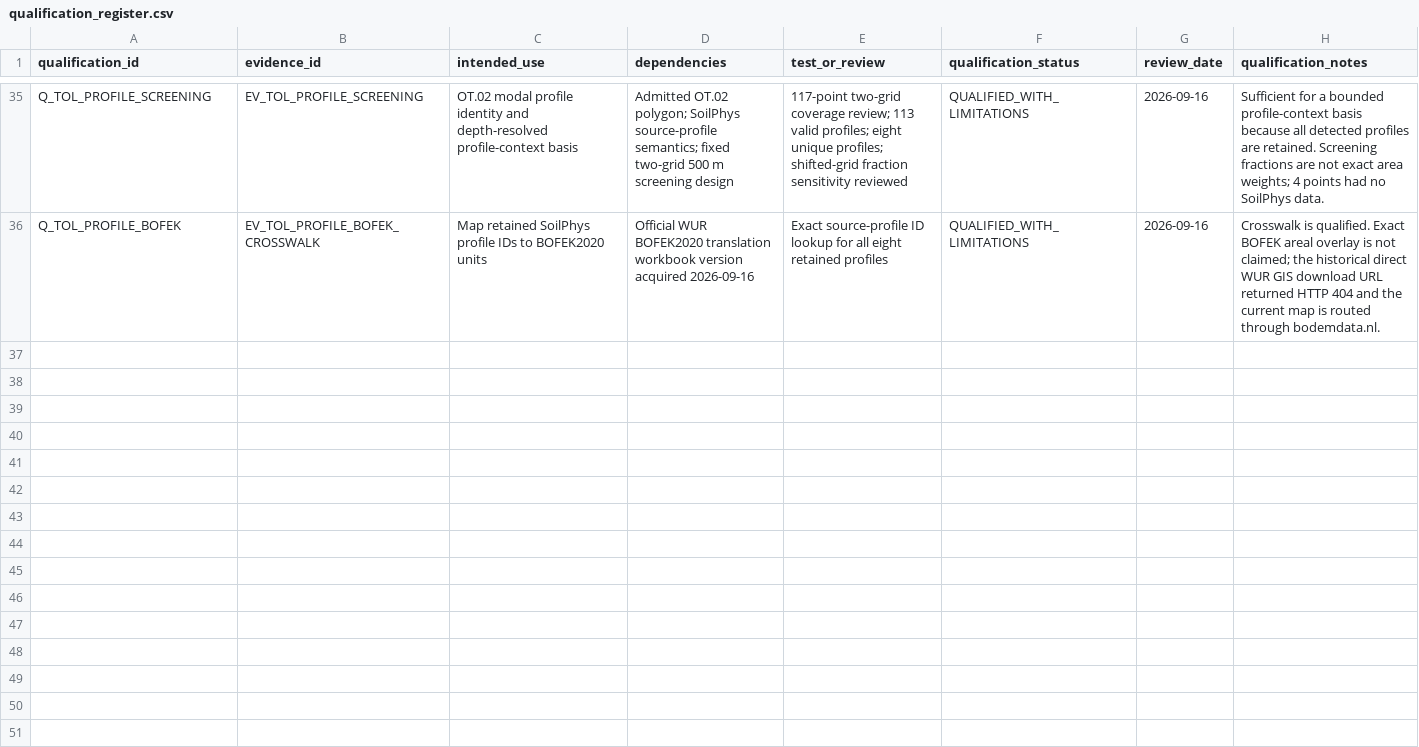
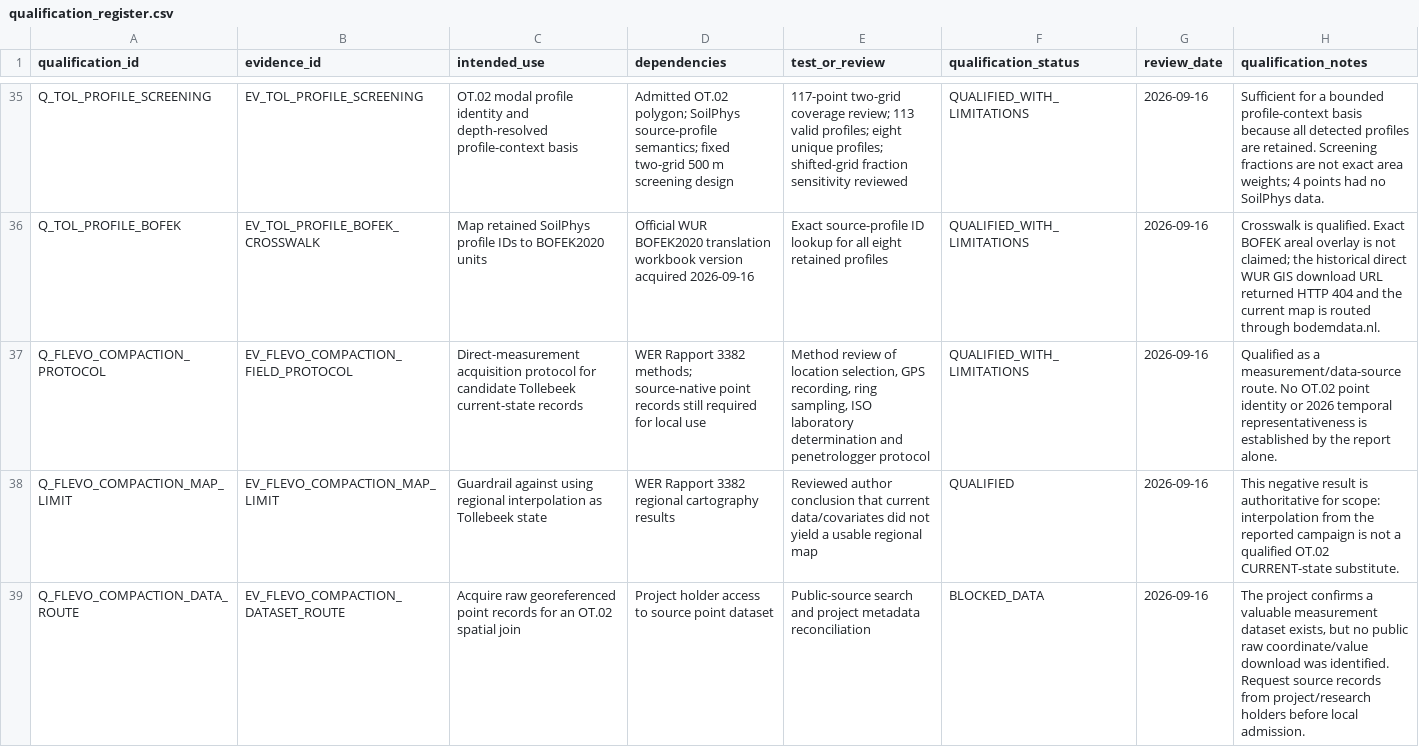
Before and after one commit to abhedwig-cell/Bodemverdichting_kosten, a CSV file: evidence/qualification_register.csv, drawn as a sheet; only a part is shown, gaps mark what is left out; the diff names each change by its address in the sheet, - before the commit and + after, or states it on an @@ line.

```diff
--- a/evidence/qualification_register.csv
+++ b/evidence/qualification_register.csv
+row 37: Q_FLEVO_COMPACTION_PROTOCOL | EV_FLEVO_COMPACTION_FIELD_PROTOCOL | Direct-measurement acquisition protocol for candidate Tollebeek current-state records | WER Rapport 3382 methods; source-native point records still required for local use | Method review of location selection, GPS recording, ring sampling, ISO laboratory determination and penetrologger protocol | QUALIFIED_WITH_LIMITATIONS | 2026-09-16 | Qualified as a measurement/data-source route. No OT.02 point identity or 2026 temporal representativeness is established by the report alone.
+row 38: Q_FLEVO_COMPACTION_MAP_LIMIT | EV_FLEVO_COMPACTION_MAP_LIMIT | Guardrail against using regional interpolation as Tollebeek state | WER Rapport 3382 regional cartography results | Reviewed author conclusion that current data/covariates did not yield a usable regional map | QUALIFIED | 2026-09-16 | This negative result is authoritative for scope: interpolation from the reported campaign is not a qualified OT.02 CURRENT-state substitute.
+row 39: Q_FLEVO_COMPACTION_DATA_ROUTE | EV_FLEVO_COMPACTION_DATASET_ROUTE | Acquire raw georeferenced point records for an OT.02 spatial join | Project holder access to source point dataset | Public-source search and project metadata reconciliation | BLOCKED_DATA | 2026-09-16 | The project confirms a valuable measurement dataset exists, but no public raw coordinate/value download was identified. Request source records from project/research holders before local admission.
```
Also changed, not shown: data_requests/data_request_register.csv, evidence/claims.csv, 3 other files.
